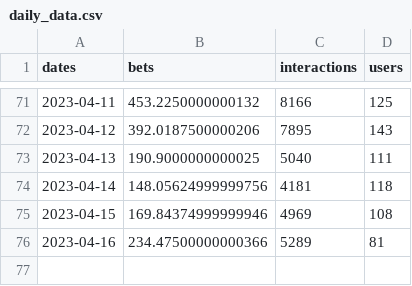
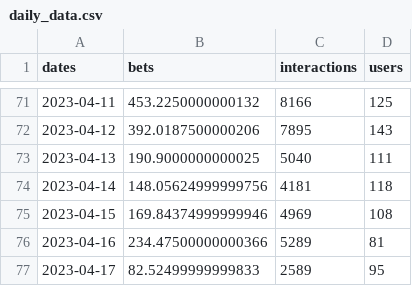
Before and after one commit to SolDungeon/chart_data, a CSV file: daily_data.csv, drawn as a sheet; only a part is shown, gaps mark what is left out.

```diff
--- a/daily_data.csv
+++ b/daily_data.csv
@@ -76 +76,2 @@ dates,bets,interactions,users
 2023-04-16,234.47500000000366,5289,81
+2023-04-17,82.52499999999833,2589,95
```
Also changed, not shown: 1 other file.
